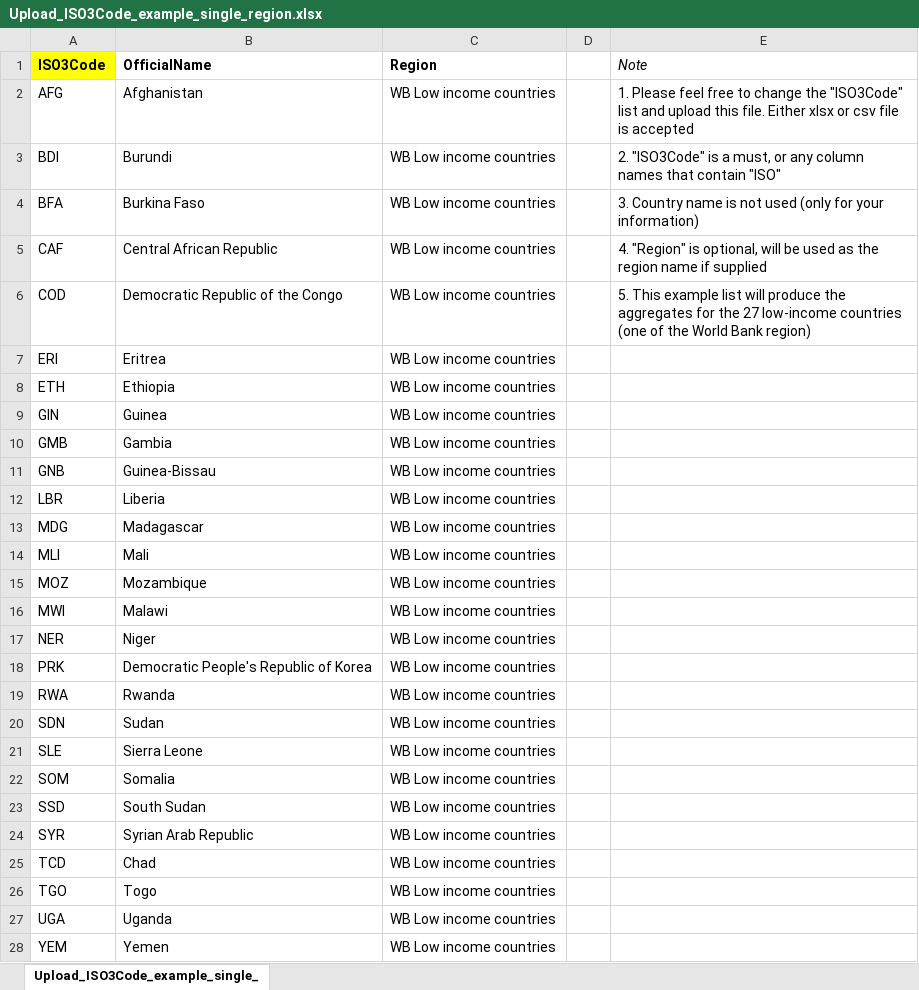
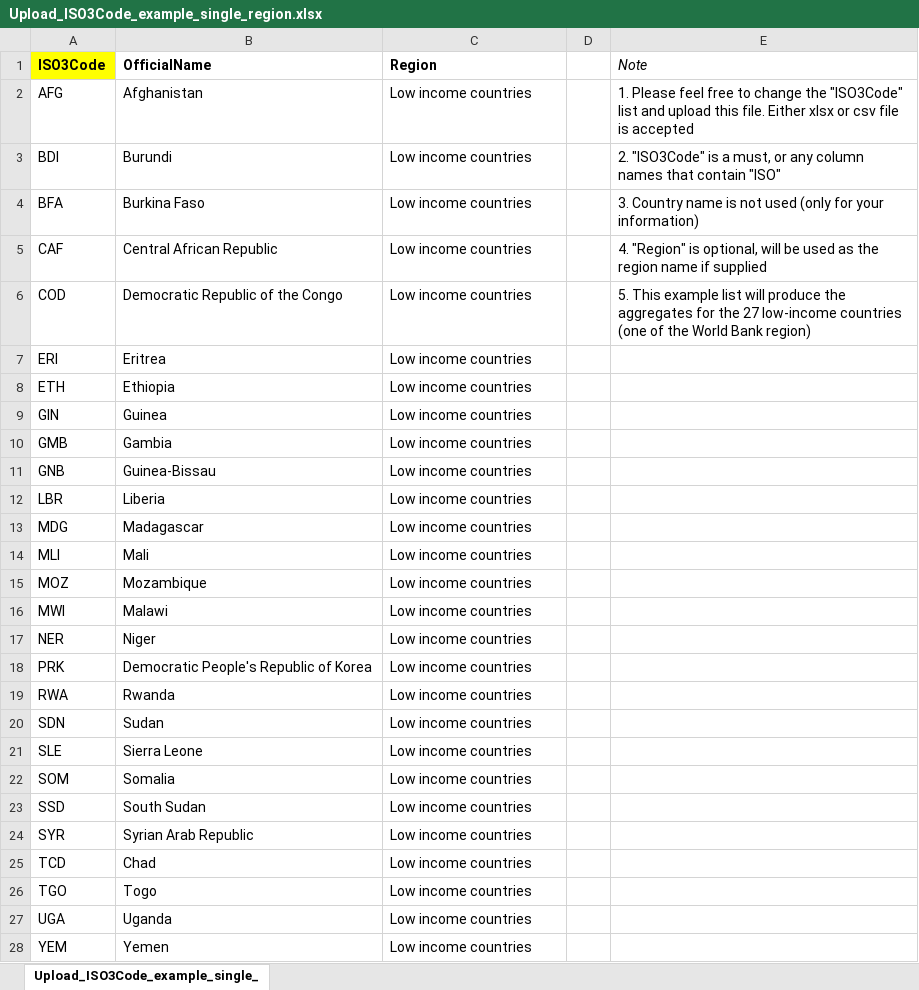
Before and after one commit to unicef-drp/Shiny_regional_aggregate, an Excel workbook: www/Upload_ISO3Code_example_single_region.xlsx, sheet Upload_ISO3Code_example_single_, drawn as a sheet; values as stored, in another font and other column widths than the file's, no borders; the diff names each change by its address in the sheet, - before the commit and + after, or states it on an @@ line.

```diff
--- a/www/Upload_ISO3Code_example_single_region.xlsx (sheet Upload_ISO3Code_example_single_)
+++ b/www/Upload_ISO3Code_example_single_region.xlsx (sheet Upload_ISO3Code_example_single_)
-C2:C28 (Region): WB Low income countries
+C2:C28 (Region): Low income countries
```
Also changed, not shown: 4 other files.
